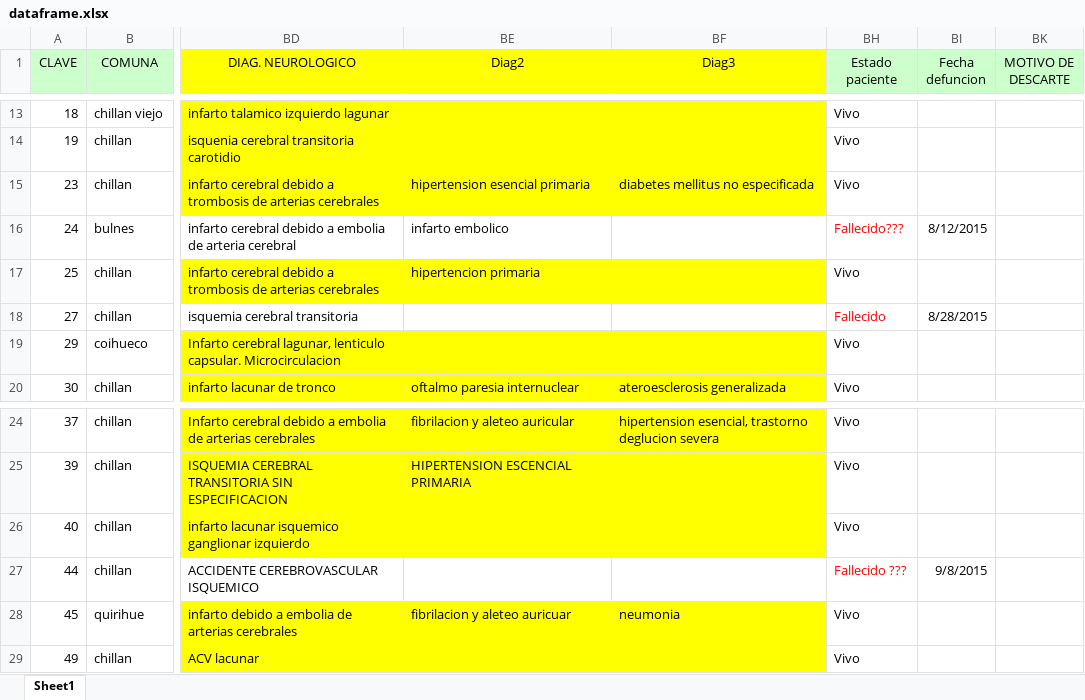
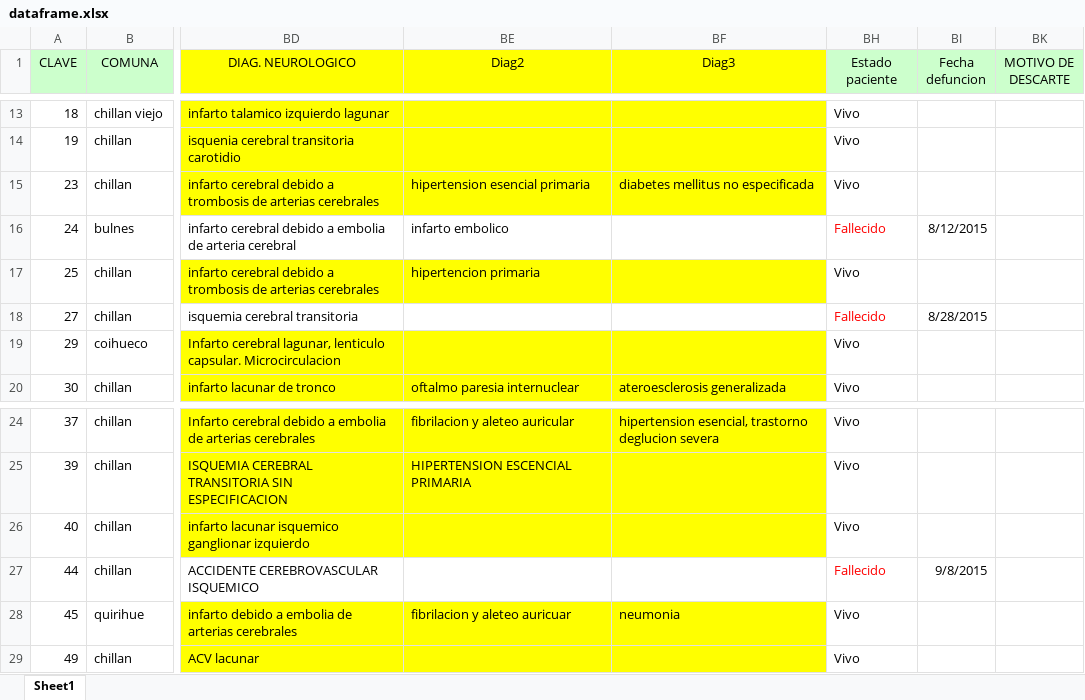
Before and after one commit to amarianjel/Machine-Learning-con-Jupiter, an Excel workbook: bdd/dataframe.xlsx, sheet Sheet1, drawn as a sheet; only a part is shown, gaps mark what is left out; values as stored, in another font and other column widths than the file's, no borders; the diff names each change by its address in the sheet, - before the commit and + after, or states it on an @@ line.

```diff
--- a/bdd/dataframe.xlsx (sheet Sheet1)
+++ b/bdd/dataframe.xlsx (sheet Sheet1)
-BH16 (Estado paciente): Fallecido???
+BH16 (Estado paciente): Fallecido
-BH27 (Estado paciente): Fallecido ???
+BH27 (Estado paciente): Fallecido
```
Also changed, not shown: 17 other files.
